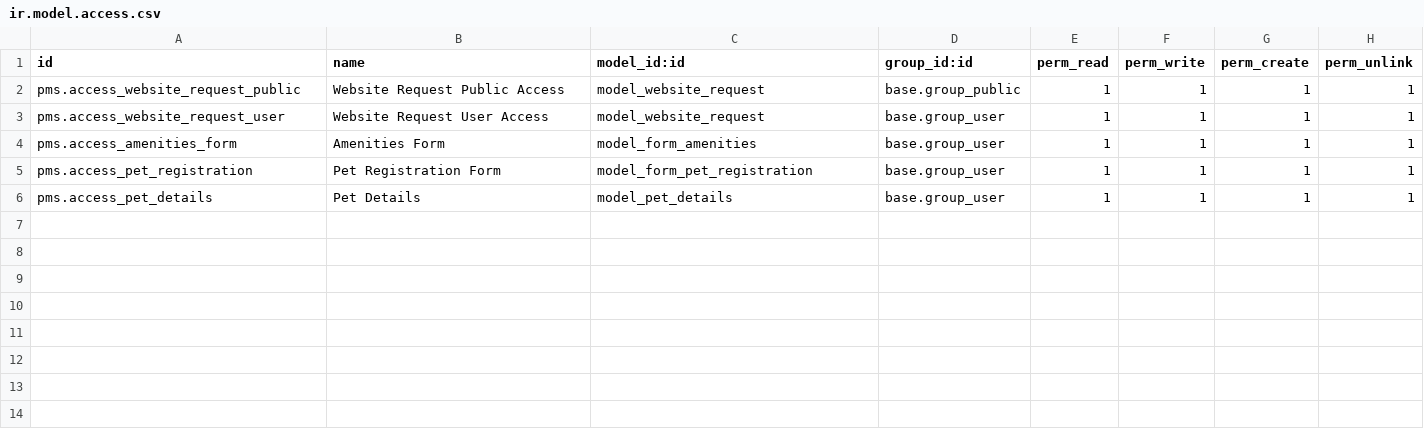
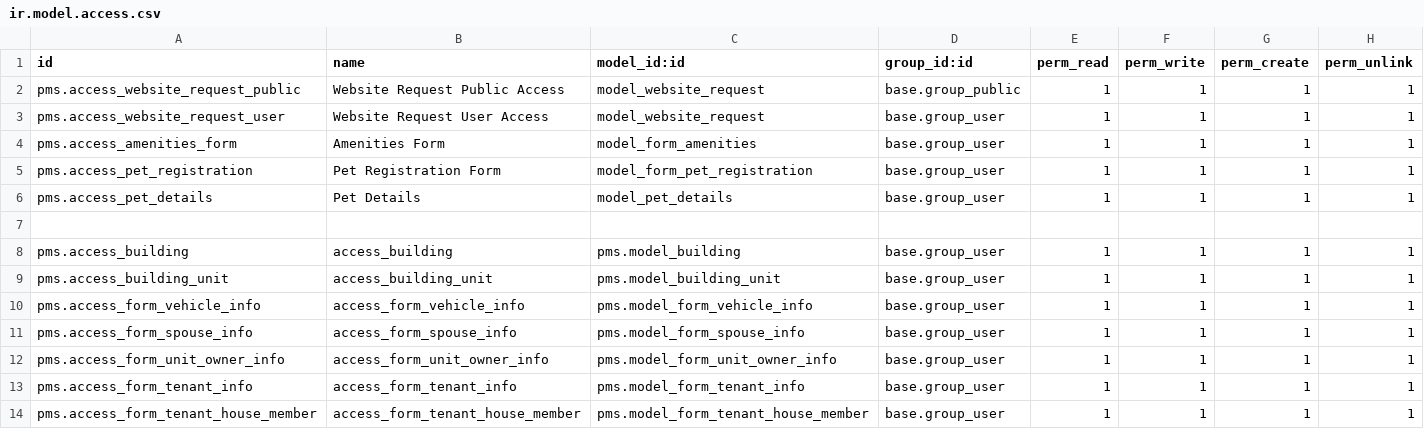
Before and after one commit to jerick-cumayas/pms, a CSV file: security/ir.model.access.csv, drawn as a sheet; the diff names each change by its address in the sheet, - before the commit and + after, or states it on an @@ line.

Commit message:
[Chore] Tenant information form
- added unit owner info form
	- added controller, route, list and form view, template
- added tenant info form
	- added controller, route, list and form view, template
- added properties (building and unit)

```diff
--- a/security/ir.model.access.csv
+++ b/security/ir.model.access.csv
+row 7: (empty)
+row 8: pms.access_building | access_building | pms.model_building | base.group_user | 1 | 1 | 1 | 1
+row 9: pms.access_building_unit | access_building_unit | pms.model_building_unit | base.group_user | 1 | 1 | 1 | 1
+row 10: pms.access_form_vehicle_info | access_form_vehicle_info | pms.model_form_vehicle_info | base.group_user | 1 | 1 | 1 | 1
+row 11: pms.access_form_spouse_info | access_form_spouse_info | pms.model_form_spouse_info | base.group_user | 1 | 1 | 1 | 1
+row 12: pms.access_form_unit_owner_info | access_form_unit_owner_info | pms.model_form_unit_owner_info | base.group_user | 1 | 1 | 1 | 1
+row 13: pms.access_form_tenant_info | access_form_tenant_info | pms.model_form_tenant_info | base.group_user | 1 | 1 | 1 | 1
+row 14: pms.access_form_tenant_house_member | access_form_tenant_house_member | pms.model_form_tenant_house_member | base.group_user | 1 | 1 | 1 | 1
```
Also changed, not shown: 25 other files.
